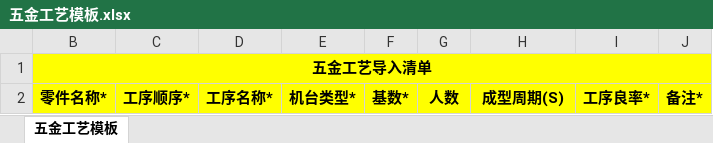
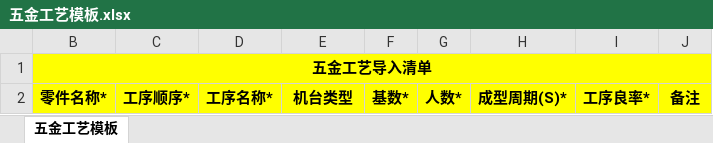
Before and after one commit to flaglinlinna/huayu_mes, an Excel workbook: src/main/resources/static/excelFile/五金工艺模板.xlsx, sheet 五金工艺模板, drawn as a sheet; values as stored, in another font and other column widths than the file's, no borders; the diff names each change by its address in the sheet, - before the commit and + after, or states it on an @@ line.

```diff
--- a/src/main/resources/static/excelFile/五金工艺模板.xlsx (sheet 五金工艺模板)
+++ b/src/main/resources/static/excelFile/五金工艺模板.xlsx (sheet 五金工艺模板)
-E2: 机台类型*
+E2: 机台类型
-G2: 人数
+G2: 人数*
-H2: 成型周期(S)
+H2: 成型周期(S)*
-J2: 备注*
+J2: 备注
```
Also changed, not shown: src/main/resources/static/excelFile/外购件清单模板.xlsx, src/main/resources/static/excelFile/注塑工艺模板.xlsx, 23 other files.
